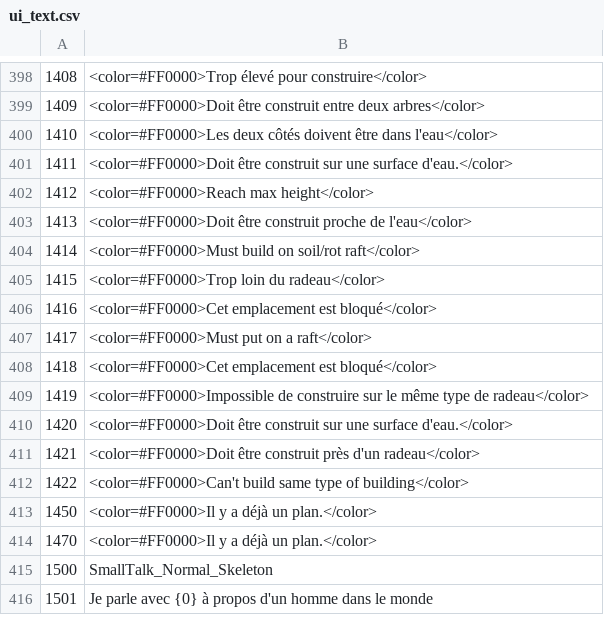
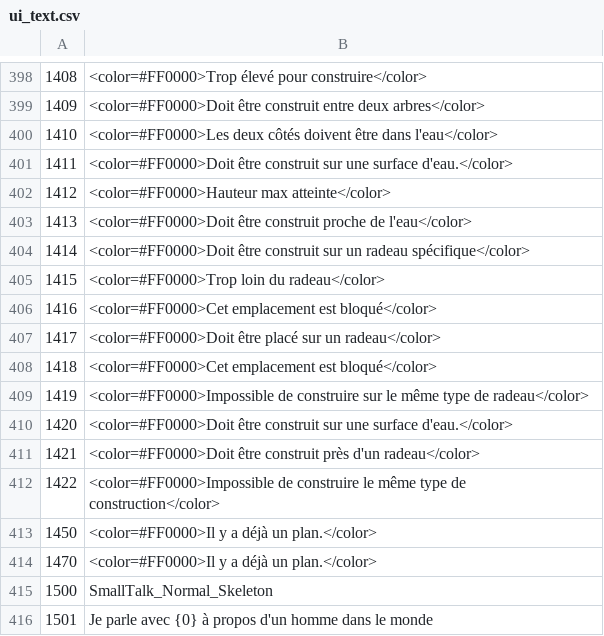
Before and after one commit to justusgamelab2016/LW-translation, a CSV file: language/fr/ui_text.csv, drawn as a sheet; only a part is shown, gaps mark what is left out; the diff names each change by its address in the sheet, - before the commit and + after, or states it on an @@ line.

Commit message:
Update ui_text.csv

```diff
--- a/language/fr/ui_text.csv
+++ b/language/fr/ui_text.csv
-B402: <color=#FF0000>Reach max height</color>
+B402: <color=#FF0000>Hauteur max atteinte</color>
-B404: <color=#FF0000>Must build on soil/rot raft</color>
+B404: <color=#FF0000>Doit être construit sur un radeau spécifique</color>
-B407: <color=#FF0000>Must put on a raft</color>
+B407: <color=#FF0000>Doit être placé sur un radeau</color>
-B412: <color=#FF0000>Can't build same type of building</color>
+B412: <color=#FF0000>Impossible de construire le même type de construction</color>
```
